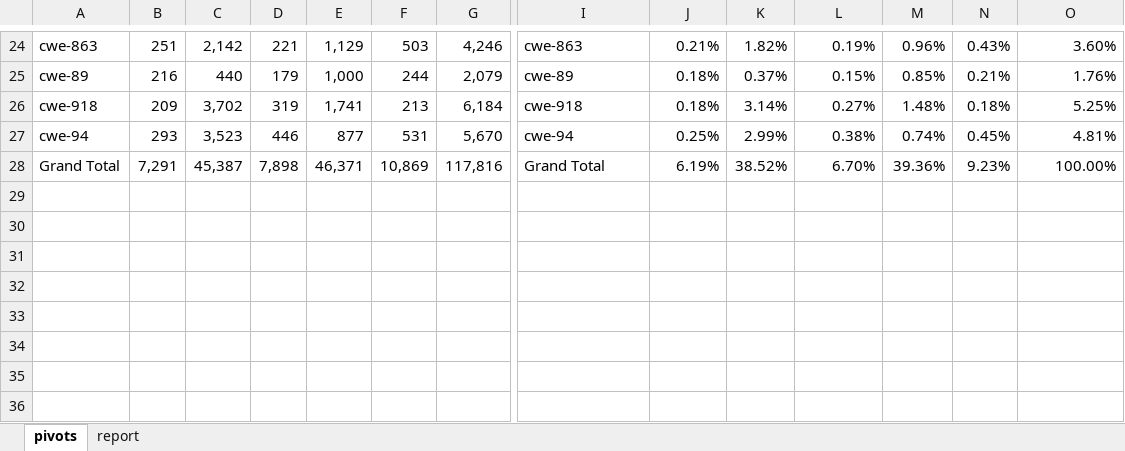
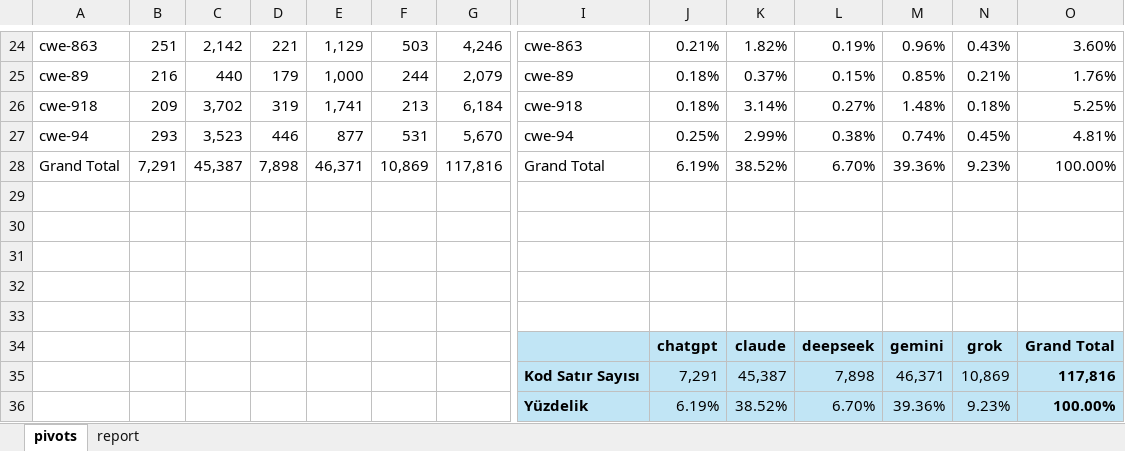
Before and after one commit to burakkanmaz/yuksek-lisans-tez, an Excel workbook: çıktılar/kod-istatistiği.xlsx, sheet pivots, drawn as a sheet; only a part is shown, gaps mark what is left out; values as stored, in another font and other column widths than the file's, no borders; conditional formats not drawn; rows hold the shown columns only; the diff names each change by its address in the sheet, - before the commit and + after, or states it on an @@ line.

```diff
--- a/çıktılar/kod-istatistiği.xlsx (sheet pivots)
+++ b/çıktılar/kod-istatistiği.xlsx (sheet pivots)
+row 29: (empty)
+row 30: (empty)
+row 31: (empty)
+row 32: (empty)
+row 33: (empty)
+row 34:  |  |  |  |  |  |  |  | chatgpt | claude | deepseek | gemini | grok | Grand Total
+row 35:  |  |  |  |  |  |  | Kod Satır Sayısı | 7,291 | 45,387 | 7,898 | 46,371 | 10,869 | 117,816
+row 36:  |  |  |  |  |  |  | Yüzdelik | 6.19% | 38.52% | 6.70% | 39.36% | 9.23% | 100.00%
```
Also changed, not shown: çıktılar/güvenlik-bulguları.xlsx, 1 other file.
